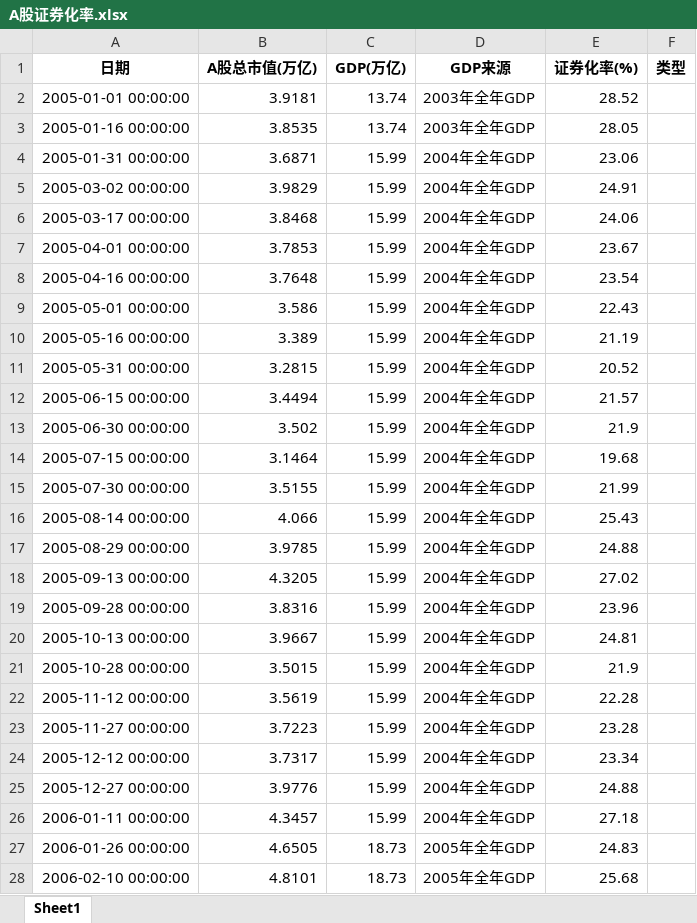
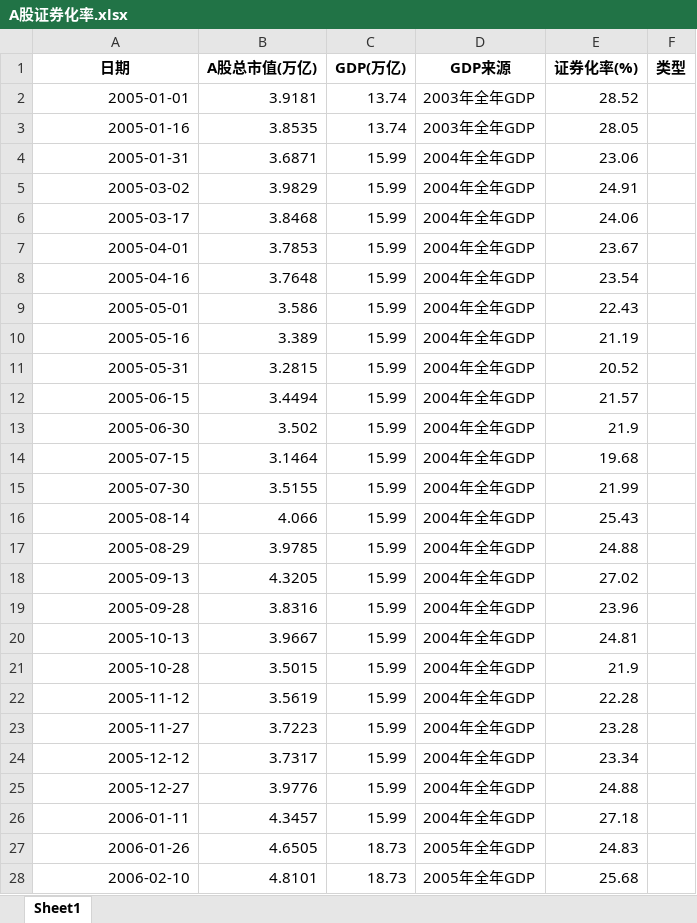
Before and after one commit to smalloneSAMA/a-stock-indicator, an Excel workbook: output/A股证券化率.xlsx, sheet Sheet1, drawn as a sheet; only a part is shown; values as stored, in another font and other column widths than the file's, no borders; the diff covers the shown part only; the diff names each change by its address in the sheet, - before the commit and + after, or states it on an @@ line.

```diff
--- a/output/A股证券化率.xlsx (sheet Sheet1)
+++ b/output/A股证券化率.xlsx (sheet Sheet1)
-A2 (日期): 2005-01-01 00:00:00
+A2 (日期): 2005-01-01
-A3 (日期): 2005-01-16 00:00:00
+A3 (日期): 2005-01-16
-A4 (日期): 2005-01-31 00:00:00
+A4 (日期): 2005-01-31
-A5 (日期): 2005-03-02 00:00:00
+A5 (日期): 2005-03-02
-A6 (日期): 2005-03-17 00:00:00
+A6 (日期): 2005-03-17
-A7 (日期): 2005-04-01 00:00:00
+A7 (日期): 2005-04-01
-A8 (日期): 2005-04-16 00:00:00
+A8 (日期): 2005-04-16
-A9 (日期): 2005-05-01 00:00:00
+A9 (日期): 2005-05-01
-A10 (日期): 2005-05-16 00:00:00
+A10 (日期): 2005-05-16
-A11 (日期): 2005-05-31 00:00:00
+A11 (日期): 2005-05-31
-A12 (日期): 2005-06-15 00:00:00
+A12 (日期): 2005-06-15
-A13 (日期): 2005-06-30 00:00:00
+A13 (日期): 2005-06-30
-A14 (日期): 2005-07-15 00:00:00
+A14 (日期): 2005-07-15
-A15 (日期): 2005-07-30 00:00:00
+A15 (日期): 2005-07-30
-A16 (日期): 2005-08-14 00:00:00
+A16 (日期): 2005-08-14
-A17 (日期): 2005-08-29 00:00:00
+A17 (日期): 2005-08-29
-A18 (日期): 2005-09-13 00:00:00
+A18 (日期): 2005-09-13
-A19 (日期): 2005-09-28 00:00:00
+A19 (日期): 2005-09-28
-A20 (日期): 2005-10-13 00:00:00
+A20 (日期): 2005-10-13
-A21 (日期): 2005-10-28 00:00:00
+A21 (日期): 2005-10-28
-A22 (日期): 2005-11-12 00:00:00
+A22 (日期): 2005-11-12
-A23 (日期): 2005-11-27 00:00:00
+A23 (日期): 2005-11-27
-A24 (日期): 2005-12-12 00:00:00
+A24 (日期): 2005-12-12
-A25 (日期): 2005-12-27 00:00:00
+A25 (日期): 2005-12-27
-A26 (日期): 2006-01-11 00:00:00
+A26 (日期): 2006-01-11
-A27 (日期): 2006-01-26 00:00:00
+A27 (日期): 2006-01-26
-A28 (日期): 2006-02-10 00:00:00
+A28 (日期): 2006-02-10
```
Also changed, not shown: 593 edited cells elsewhere in this sheet, 3 other files.
